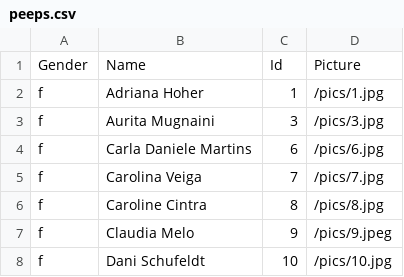
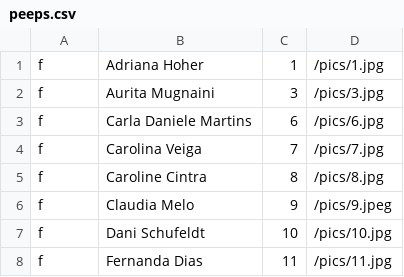
Before and after one commit to aninhalacerda/faces-of-thoughtworks-quiz, a CSV file: resources/peeps.csv (was lib/resources/peeps.csv), drawn as a sheet; only a part is shown; the shorter side is filled out with more unchanged rows.

Commit message:
data mapper, testando api, csv funcionando

```diff
--- a/lib/resources/peeps.csv
+++ b/resources/peeps.csv
@@ -1,2 +1 @@
-Gender, Name, Id, Picture
 f,Adriana Hoher,1,/pics/1.jpg
```
Also changed, not shown: 11 other files.
